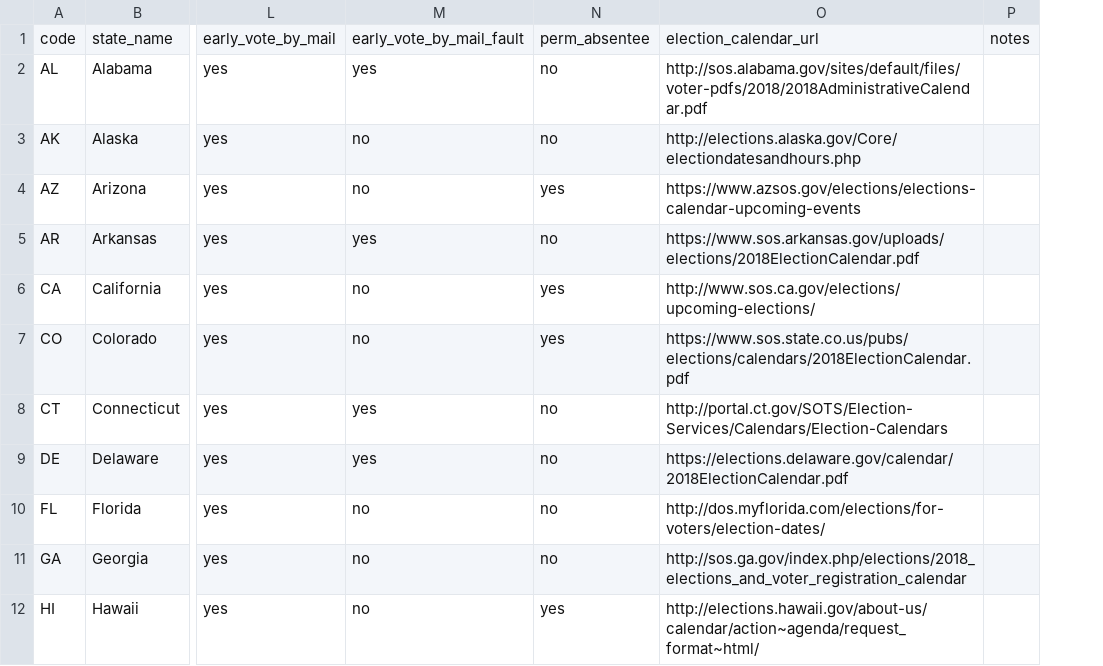
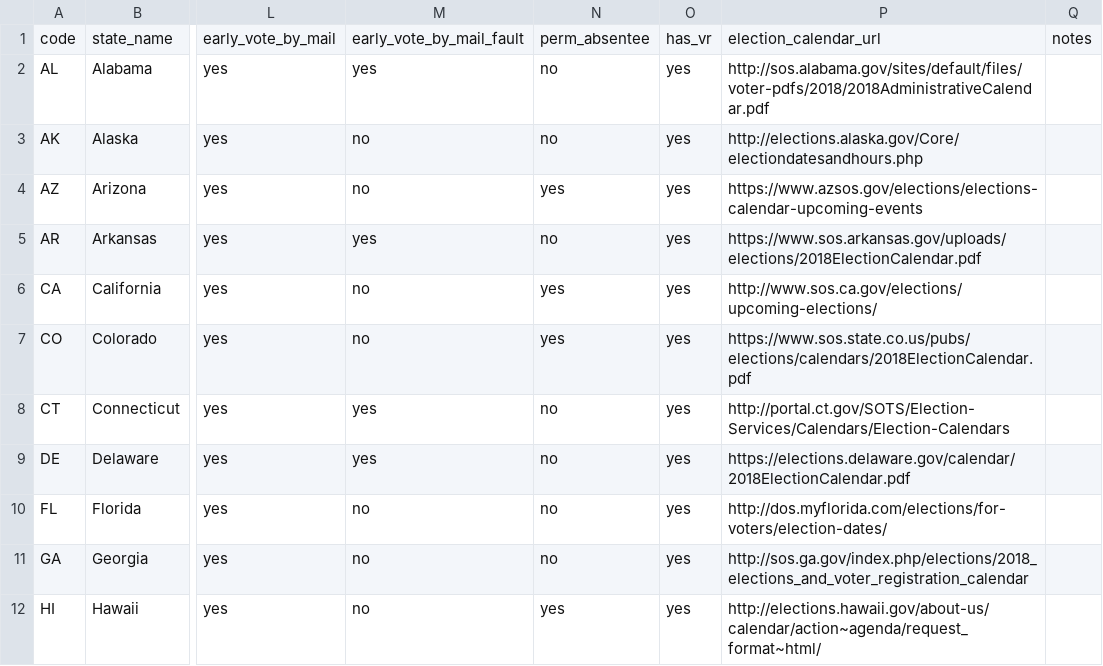
Before and after one commit to ofa/everyvoter, a CSV file: election/migrations/data/states.csv, drawn as a sheet; only a part is shown, gaps mark what is left out; the diff names each change by its address in the sheet, - before the commit and + after, or states it on an @@ line.

Commit message:
Update states dataset to include `has_vr`
North Dakota doesn't have VR. We want to have the flexibility to add VR
or not functionality inside of the initial load_data migration.

```diff
--- a/election/migrations/data/states.csv
+++ b/election/migrations/data/states.csv
+column O, rows 1-12: has_vr | yes | yes | yes | yes | yes | yes | yes | yes | yes | yes | yes
```
